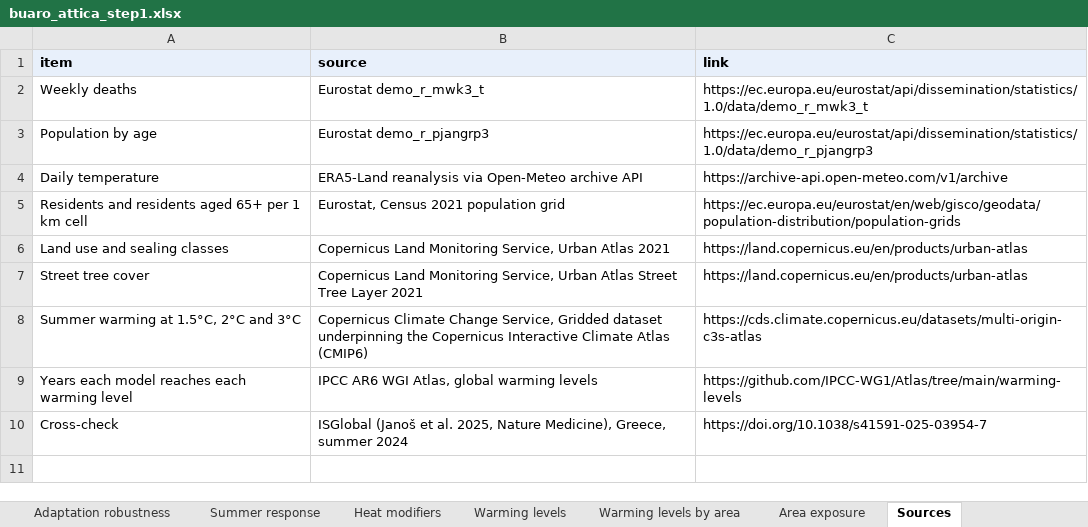
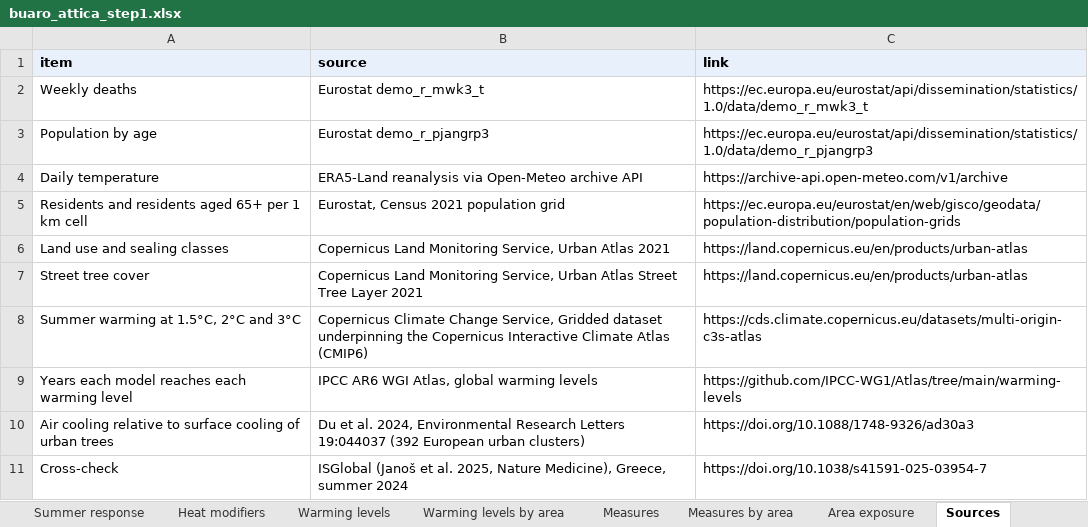
Before and after one commit to uomoathens/buaro, an Excel workbook: docs/data/buaro_attica_step1.xlsx, sheet Sources, drawn as a sheet; values as stored, in another font and other column widths than the file's, no borders; the diff names each change by its address in the sheet, - before the commit and + after, or states it on an @@ line.

```diff
--- a/docs/data/buaro_attica_step1.xlsx (sheet Sources)
+++ b/docs/data/buaro_attica_step1.xlsx (sheet Sources)
+sheet tab: Measures
+sheet tab: Measures by area
+row 10: Air cooling relative to surface cooling of urban trees | Du et al. 2024, Environmental Research Letters 19:044037 (392 European urban clusters) | https://doi.org/10.1088/1748-9326/ad30a3
```
Also changed, not shown: docs/data/data_panel.xlsx, results/buaro_attica_step1.xlsx, 3 other files.
